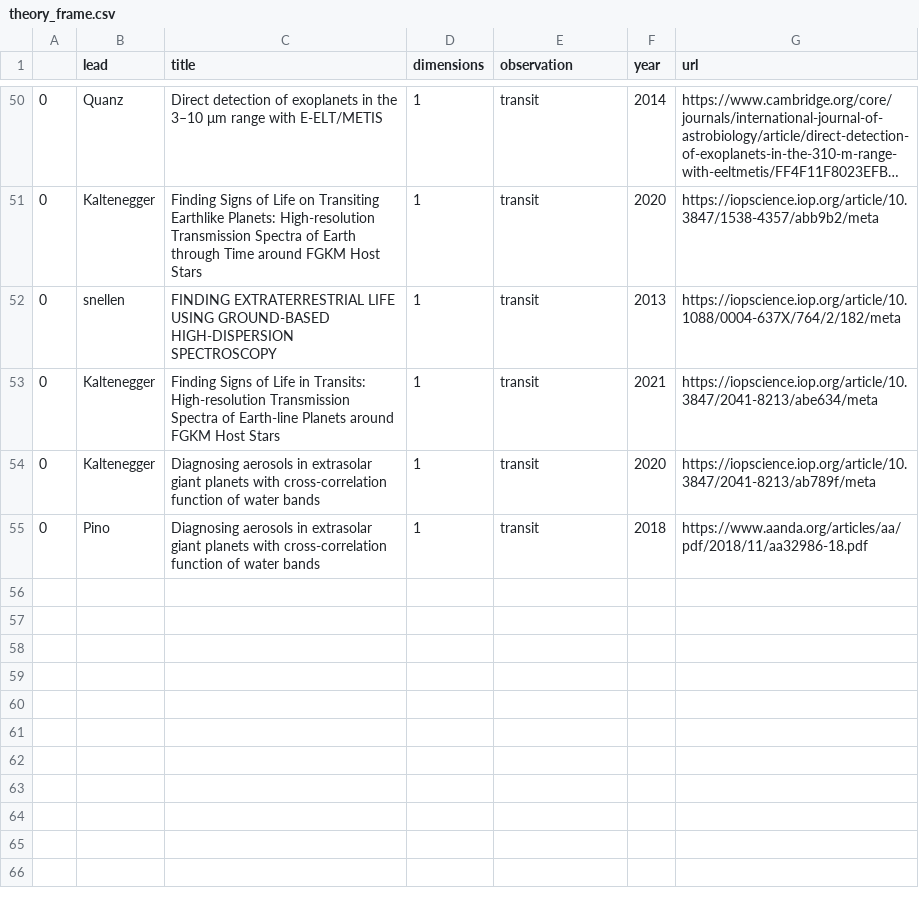
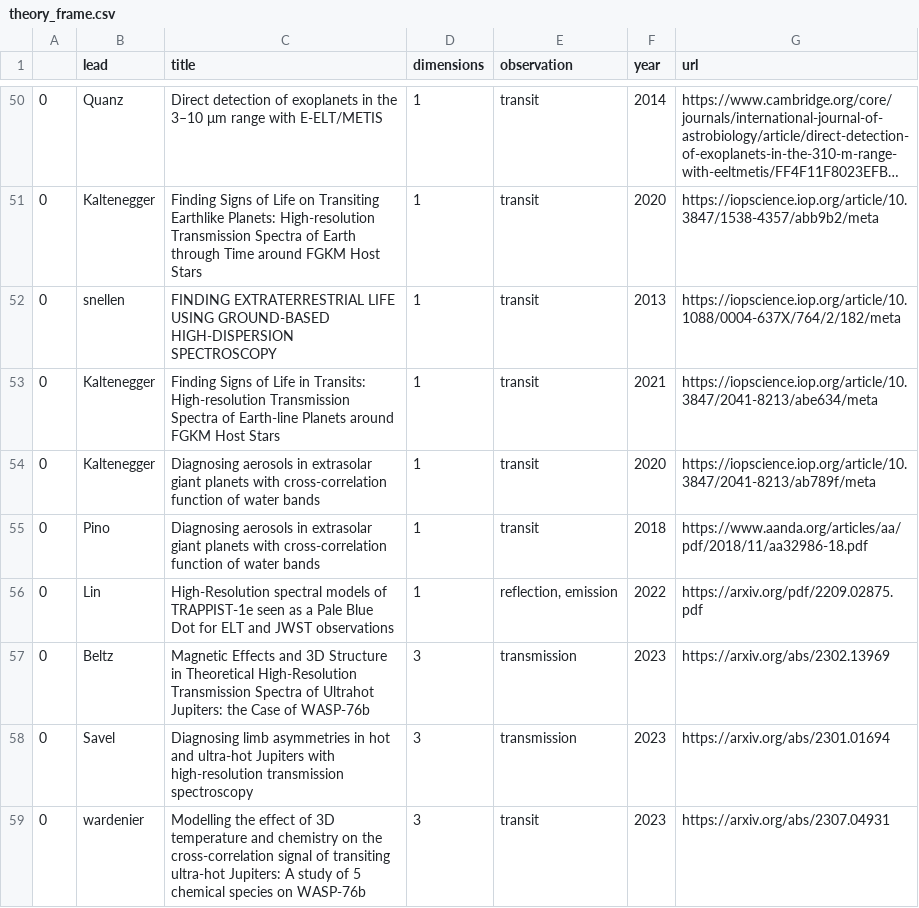
Before and after one commit to arjunsavel/hires-literature, a CSV file: data/theory_frame.csv, drawn as a sheet; only a part is shown, gaps mark what is left out; long unchanged cells end in …; the diff names each change by its address in the sheet, - before the commit and + after, or states it on an @@ line.

```diff
--- a/data/theory_frame.csv
+++ b/data/theory_frame.csv
+row 56: 0 | Lin | High-Resolution spectral models of TRAPPIST-1e seen as a Pale Blue Dot for ELT and JWST observations | 1 | reflection, emission | 2022 | https://arxiv.org/pdf/2209.02875.pdf
+row 57: 0 | Beltz | Magnetic Effects and 3D Structure in Theoretical High-Resolution Transmission Spectra of Ultrahot Jupiters: the Case of WASP-76b | 3 | transmission | 2023 | https://arxiv.org/abs/2302.13969
+row 58: 0 | Savel | Diagnosing limb asymmetries in hot and ultra-hot Jupiters with high-resolution transmission spectroscopy | 3 | transmission | 2023 | https://arxiv.org/abs/2301.01694
+row 59: 0 | wardenier | Modelling the effect of 3D temperature and chemistry on the cross-correlation signal of transiting ultra-hot Jupiters: A study of 5 chemical species on WASP-76b | 3 | transit | 2023 | https://arxiv.org/abs/2307.04931
```
Also changed, not shown: 20 other files.
